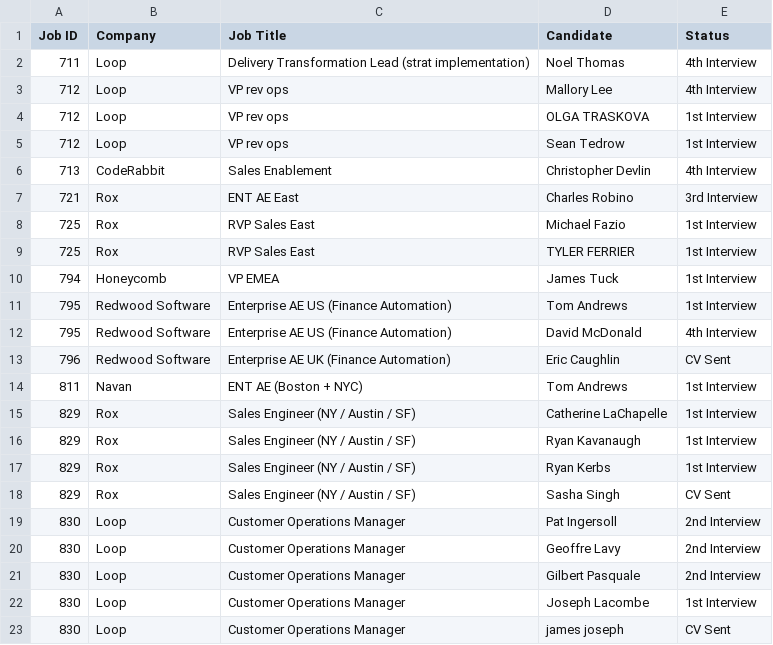
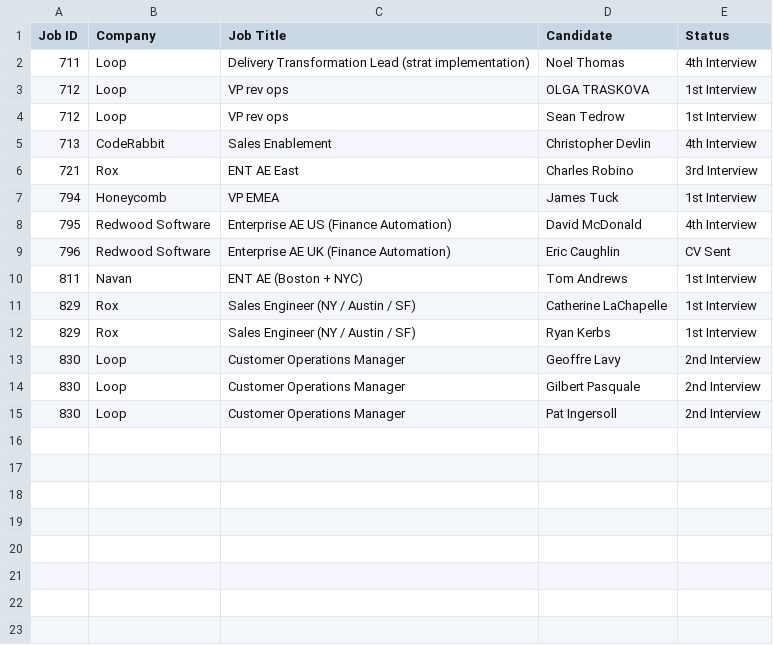
Before and after one commit to tonyfromvietnam/individual-in-play-candidate, a CSV file: Consultant_Active_Reports/Active_Candidates_James_Cato.csv, drawn as a sheet.

```diff
--- a/Consultant_Active_Reports/Active_Candidates_James_Cato.csv
+++ b/Consultant_Active_Reports/Active_Candidates_James_Cato.csv
@@ -2,3 +2,2 @@ Job ID,Company,Job Title,Candidate,Status
 711,Loop,Delivery Transformation Lead (strat implementation),Noel Thomas,4th Interview
-712,Loop,VP rev ops,Mallory Lee,4th Interview
 712,Loop,VP rev ops,OLGA TRASKOVA,1st Interview
@@ -7,6 +6,3 @@ Job ID,Company,Job Title,Candidate,Status
 721,Rox,ENT AE East,Charles Robino,3rd Interview
-725,Rox,RVP Sales East,Michael Fazio,1st Interview
-725,Rox,RVP Sales East,TYLER FERRIER,1st Interview
 794,Honeycomb,VP EMEA,James Tuck,1st Interview
-795,Redwood Software,Enterprise AE US (Finance Automation),Tom Andrews,1st Interview
 795,Redwood Software,Enterprise AE US (Finance Automation),David McDonald,4th Interview
@@ -15,9 +11,5 @@ Job ID,Company,Job Title,Candidate,Status
 829,Rox,Sales Engineer (NY / Austin / SF),Catherine LaChapelle,1st Interview
-829,Rox,Sales Engineer (NY / Austin / SF),Ryan Kavanaugh,1st Interview
 829,Rox,Sales Engineer (NY / Austin / SF),Ryan Kerbs,1st Interview
-829,Rox,Sales Engineer (NY / Austin / SF),Sasha Singh,CV Sent
-830,Loop,Customer Operations Manager,Pat Ingersoll,2nd Interview
 830,Loop,Customer Operations Manager,Geoffre Lavy,2nd Interview
 830,Loop,Customer Operations Manager,Gilbert Pasquale,2nd Interview
-830,Loop,Customer Operations Manager,Joseph Lacombe,1st Interview
-830,Loop,Customer Operations Manager,james joseph,CV Sent
+830,Loop,Customer Operations Manager,Pat Ingersoll,2nd Interview
```
Also changed, not shown: 1st Interviews (Last 90 Days).csv, 2nd Interviews (Last 90 Days).csv, 25 other files.
